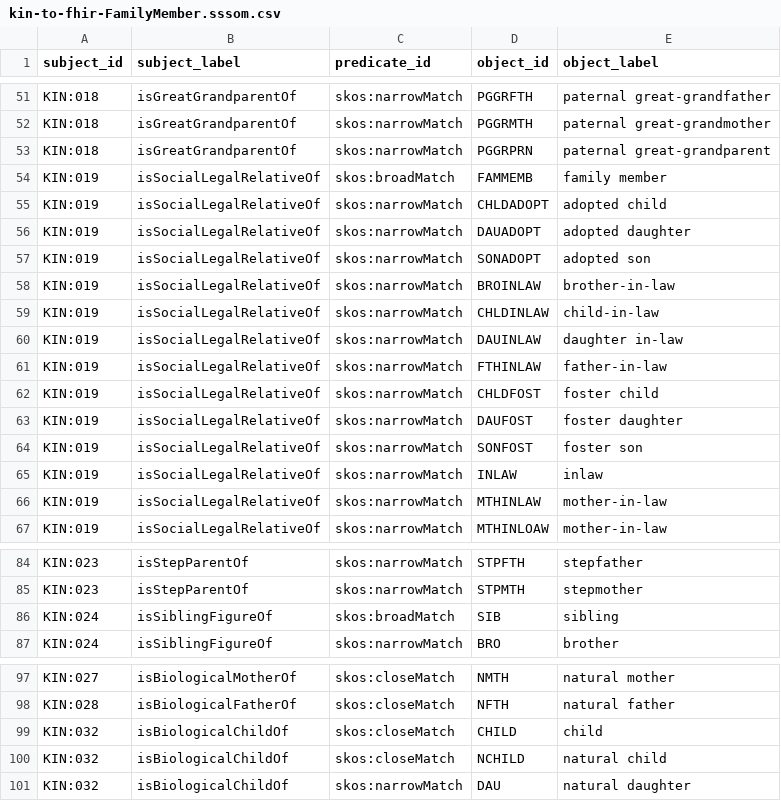
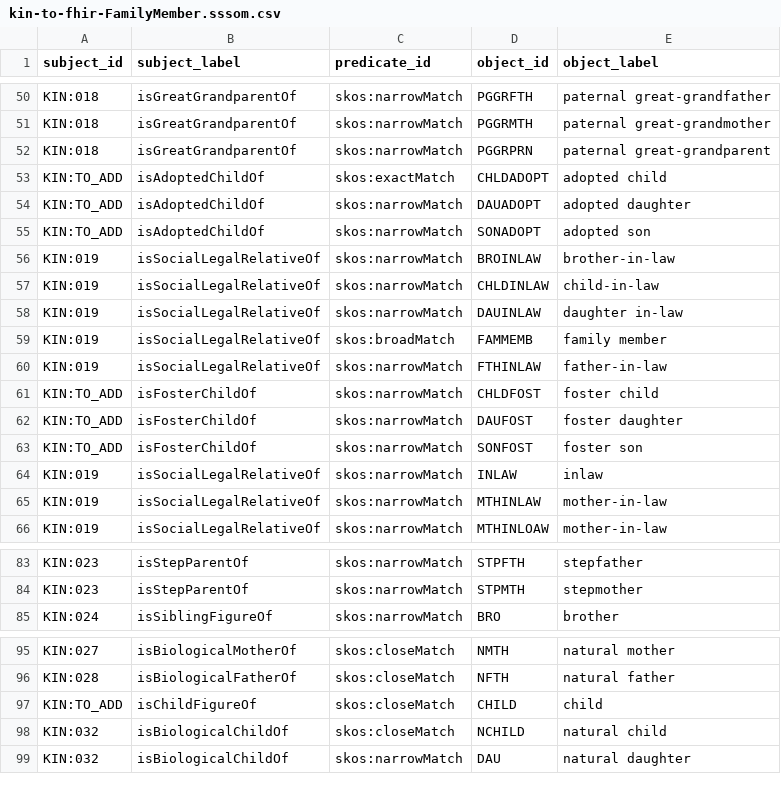
Before and after one commit to ga4gh-cp/family_history_terminology, a CSV file: mappings/kin-to-fhir-FamilyMember.sssom.csv, drawn as a sheet; only a part is shown, gaps mark what is left out; the diff covers the shown part only.

Commit message:
Updates to add new KIN terms rather than very narrow matches; Fixes to natural vs. figure

```diff
--- a/mappings/kin-to-fhir-FamilyMember.sssom.csv
+++ b/mappings/kin-to-fhir-FamilyMember.sssom.csv
@@ -53,6 +52,5 @@ KIN:018,isGreatGrandparentOf,skos:narrowMatch,PGGRMTH,paternal great-grandmother
 KIN:018,isGreatGrandparentOf,skos:narrowMatch,PGGRPRN,paternal great-grandparent
-KIN:019,isSocialLegalRelativeOf,skos:broadMatch,FAMMEMB,family member
-KIN:019,isSocialLegalRelativeOf,skos:narrowMatch,CHLDADOPT,adopted child
-KIN:019,isSocialLegalRelativeOf,skos:narrowMatch,DAUADOPT,adopted daughter
-KIN:019,isSocialLegalRelativeOf,skos:narrowMatch,SONADOPT,adopted son
+KIN:TO_ADD,isAdoptedChildOf,skos:exactMatch,CHLDADOPT,adopted child
+KIN:TO_ADD,isAdoptedChildOf,skos:narrowMatch,DAUADOPT,adopted daughter
+KIN:TO_ADD,isAdoptedChildOf,skos:narrowMatch,SONADOPT,adopted son
 KIN:019,isSocialLegalRelativeOf,skos:narrowMatch,BROINLAW,brother-in-law
@@ -60,6 +58,7 @@ KIN:019,isSocialLegalRelativeOf,skos:narrowMatch,CHLDINLAW,child-in-law
 KIN:019,isSocialLegalRelativeOf,skos:narrowMatch,DAUINLAW,daughter in-law
+KIN:019,isSocialLegalRelativeOf,skos:broadMatch,FAMMEMB,family member
 KIN:019,isSocialLegalRelativeOf,skos:narrowMatch,FTHINLAW,father-in-law
-KIN:019,isSocialLegalRelativeOf,skos:narrowMatch,CHLDFOST,foster child
-KIN:019,isSocialLegalRelativeOf,skos:narrowMatch,DAUFOST,foster daughter
-KIN:019,isSocialLegalRelativeOf,skos:narrowMatch,SONFOST,foster son
+KIN:TO_ADD,isFosterChildOf,skos:narrowMatch,CHLDFOST,foster child
+KIN:TO_ADD,isFosterChildOf,skos:narrowMatch,DAUFOST,foster daughter
+KIN:TO_ADD,isFosterChildOf,skos:narrowMatch,SONFOST,foster son
 KIN:019,isSocialLegalRelativeOf,skos:narrowMatch,INLAW,inlaw
@@ -85,3 +84,2 @@ KIN:023,isStepParentOf,skos:narrowMatch,STPFTH,stepfather
 KIN:023,isStepParentOf,skos:narrowMatch,STPMTH,stepmother
-KIN:024,isSiblingFigureOf,skos:broadMatch,SIB,sibling
 KIN:024,isSiblingFigureOf,skos:narrowMatch,BRO,brother
@@ -98,3 +96,3 @@ KIN:027,isBiologicalMotherOf,skos:closeMatch,NMTH,natural mother
 KIN:028,isBiologicalFatherOf,skos:closeMatch,NFTH,natural father
-KIN:032,isBiologicalChildOf,skos:closeMatch,CHILD,child
+KIN:TO_ADD,isChildFigureOf,skos:closeMatch,CHILD,child
 KIN:032,isBiologicalChildOf,skos:closeMatch,NCHILD,natural child
```
Also changed, not shown: 6 added rows, 2 removed rows and 14 edited cells elsewhere in this file.
